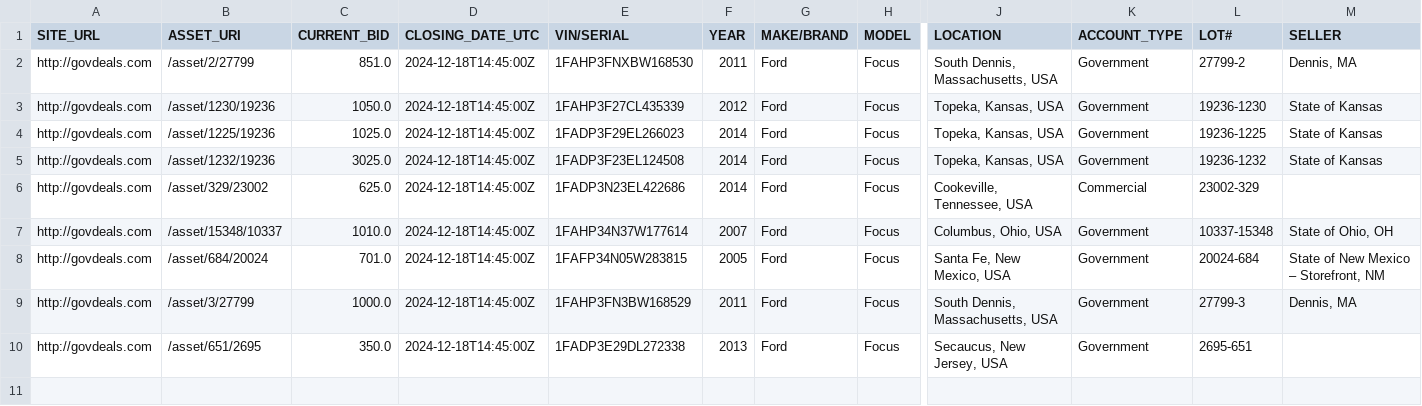
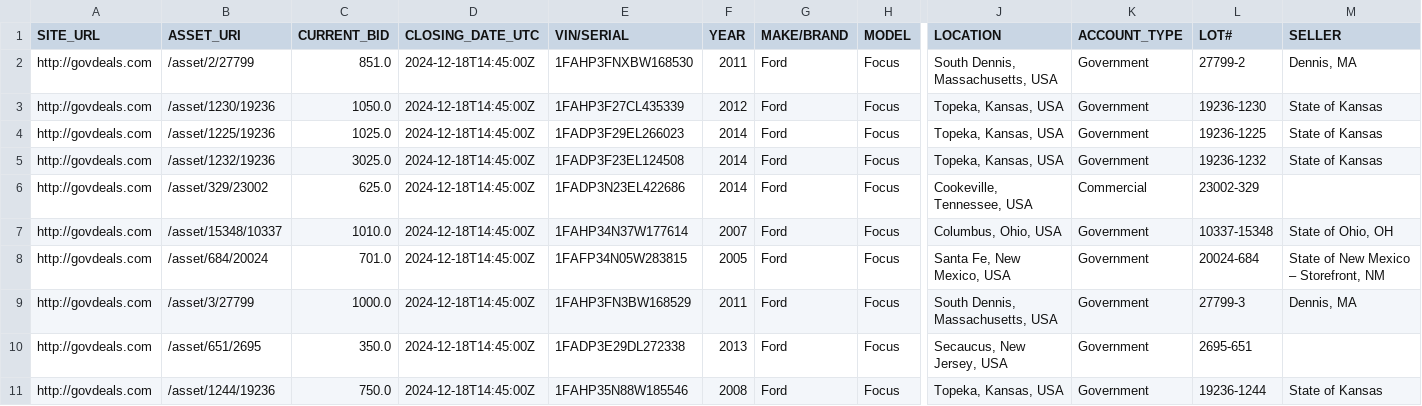
Before and after one commit to mark-toma/scrape-auction, a CSV file: ford-focus.csv, drawn as a sheet; only a part is shown, gaps mark what is left out; rows hold the shown columns only; the diff names each change by its address in the sheet, - before the commit and + after, or states it on an @@ line.

```diff
--- a/ford-focus.csv
+++ b/ford-focus.csv
+row 11: http://govdeals.com | /asset/1244/19236 | 750.0 | 2024-12-18T14:45:00Z | 1FAHP35N88W185546 | 2008 | Ford | Focus | Topeka, Kansas, USA | Government | 19236-1244 | State of Kansas
```
Also changed, not shown: dodge-charger.csv, ford-escape.csv, 2 other files.
